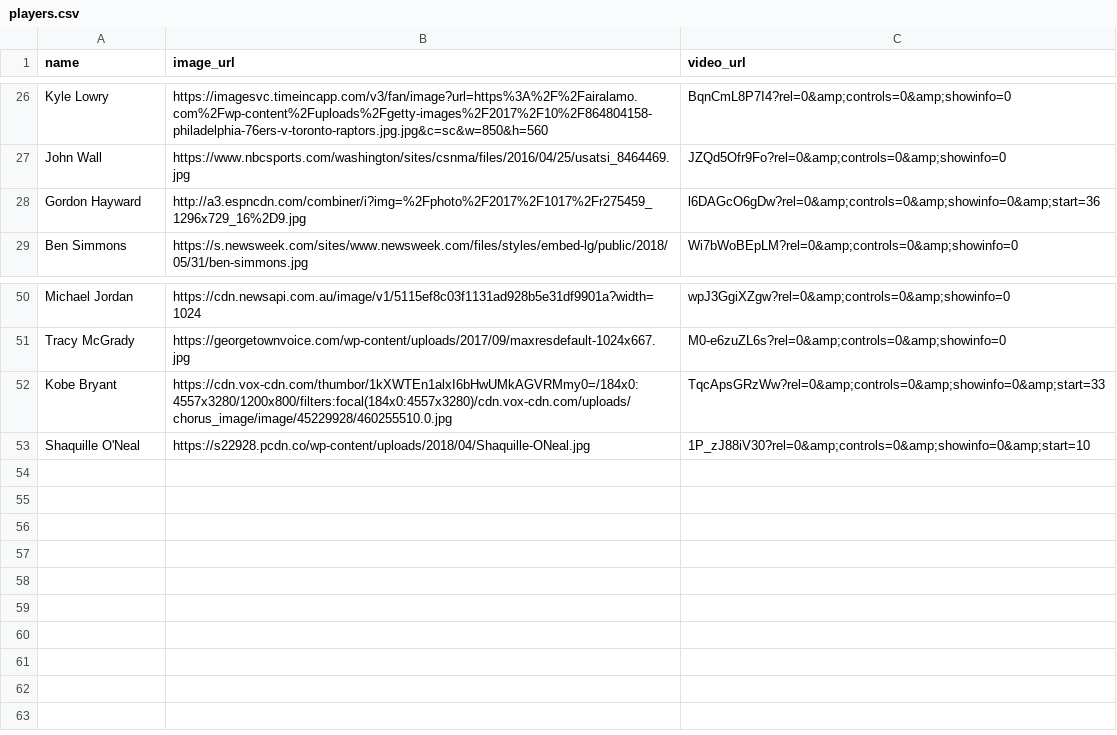
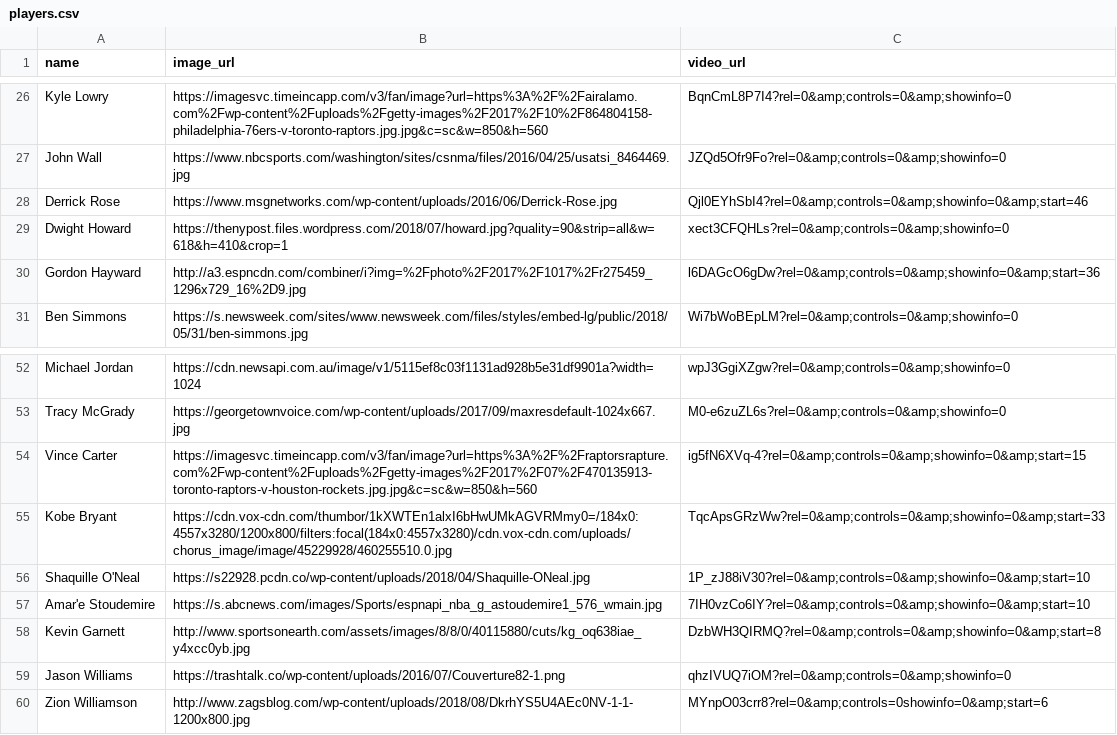
Before and after one commit to gknief/hoops, a CSV file: public/data/players.csv, drawn as a sheet; only a part is shown, gaps mark what is left out; the diff names each change by its address in the sheet, - before the commit and + after, or states it on an @@ line.

Commit message:
added players and rappers

```diff
--- a/public/data/players.csv
+++ b/public/data/players.csv
+row 28: Derrick Rose | https://www.msgnetworks.com/wp-content/uploads/2016/06/Derrick-Rose.jpg | Qjl0EYhSbI4?rel=0&amp;controls=0&amp;showinfo=0&amp;start=46
+row 29: Dwight Howard | https://thenypost.files.wordpress.com/2018/07/howard.jpg?quality=90&strip=all&w=618&h=410&crop=1 | xect3CFQHLs?rel=0&amp;controls=0&amp;showinfo=0
+row 54: Vince Carter | https://imagesvc.timeincapp.com/v3/fan/image?url=https%3A%2F%2Fraptorsrapture.com%2Fwp-content%2Fuploads%2Fgetty-images%2F2017%2F07%2F470135913-toronto-raptors-v-houston-rockets.jpg.jpg&c=sc&w=850&h=560 | ig5fN6XVq-4?rel=0&amp;controls=0&amp;showinfo=0&amp;start=15
+row 57: Amar'e Stoudemire | https://s.abcnews.com/images/Sports/espnapi_nba_g_astoudemire1_576_wmain.jpg | 7IH0vzCo6IY?rel=0&amp;controls=0&amp;showinfo=0&amp;start=10
+row 58: Kevin Garnett | http://www.sportsonearth.com/assets/images/8/8/0/40115880/cuts/kg_oq638iae_y4xcc0yb.jpg | DzbWH3QIRMQ?rel=0&amp;controls=0&amp;showinfo=0&amp;start=8
+row 59: Jason Williams | https://trashtalk.co/wp-content/uploads/2016/07/Couverture82-1.png | qhzIVUQ7iOM?rel=0&amp;controls=0&amp;showinfo=0
+row 60: Zion Williamson | http://www.zagsblog.com/wp-content/uploads/2018/08/DkrhYS5U4AEc0NV-1-1-1200x800.jpg | MYnpO03crr8?rel=0&amp;controls=0showinfo=0&amp;start=6
```
Also changed, not shown: public/data/rappers.csv.
